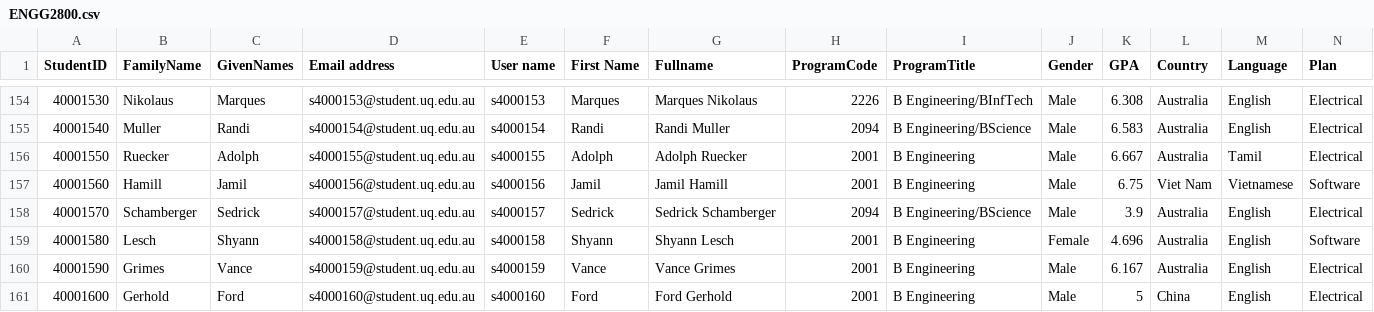
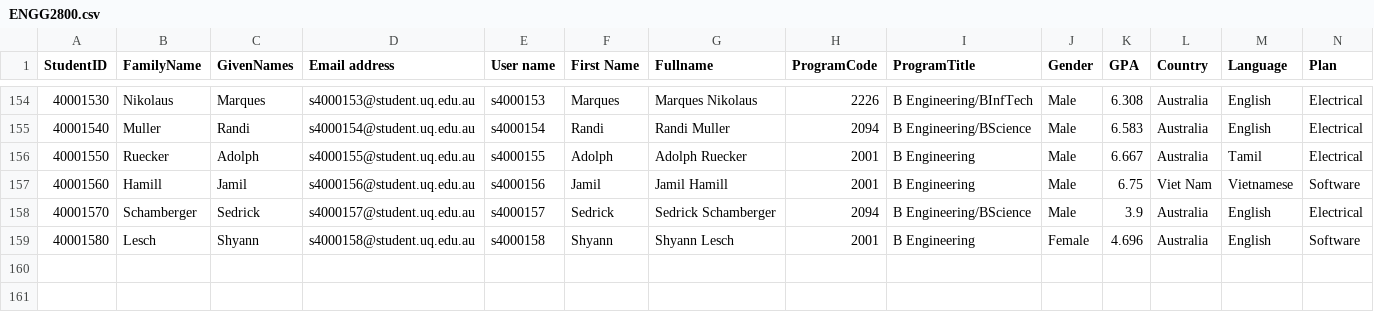
Before and after one commit to UQ-eLIPSE/teamanneal, a CSV file: ENGG2800.csv, drawn as a sheet; only a part is shown, gaps mark what is left out; rows hold the shown columns only; the diff names each change by its address in the sheet, - before the commit and + after, or states it on an @@ line.

Commit message:
ENGG2800 test data - removed 2 students. Added 2 constraints re groups of 3

```diff
--- a/ENGG2800.csv
+++ b/ENGG2800.csv
-row 160: 40001590 | Grimes | Vance | s4000159@student.uq.edu.au | s4000159 | Vance | Vance Grimes | 2001 | B Engineering | Male | 6.167 | Australia | English | Electrical
-row 161: 40001600 | Gerhold | Ford | s4000160@student.uq.edu.au | s4000160 | Ford | Ford Gerhold | 2001 | B Engineering | Male | 5 | China | English | Electrical
```
Also changed, not shown: 1 other file.
